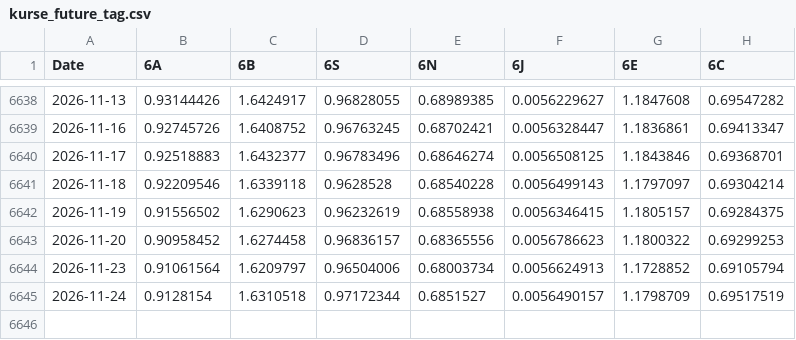
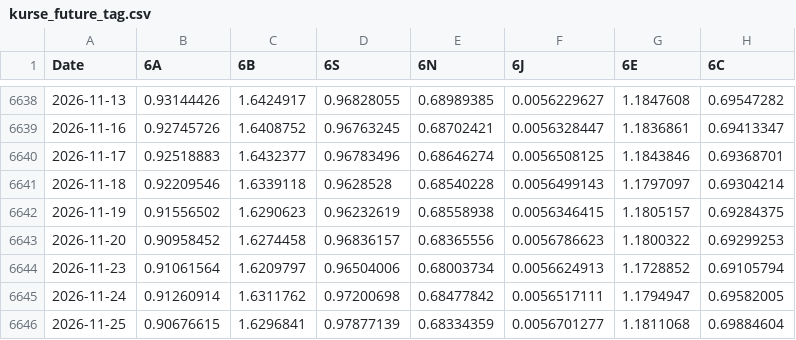
Before and after one commit to fynnluckas-source/trading-dashboard, a CSV file: daten/kurse_future_tag.csv, drawn as a sheet; only a part is shown, gaps mark what is left out.

```diff
--- a/daten/kurse_future_tag.csv
+++ b/daten/kurse_future_tag.csv
@@ -6644,2 +6644,3 @@ Date,6A,6B,6S,6N,6J,6E,6C
 2026-11-23,0.91061564,1.6209797,0.96504006,0.68003734,0.0056624913,1.1728852,0.69105794
-2026-11-24,0.9128154,1.6310518,0.97172344,0.6851527,0.0056490157,1.1798709,0.69517519
+2026-11-24,0.91260914,1.6311762,0.97200698,0.68477842,0.0056517111,1.1794947,0.69582005
+2026-11-25,0.90676615,1.6296841,0.97877139,0.68334359,0.0056701277,1.1811068,0.69884604
```
Also changed, not shown: daten/kurse_tag.csv.
